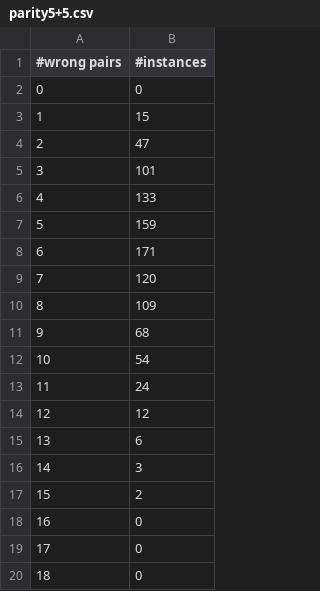
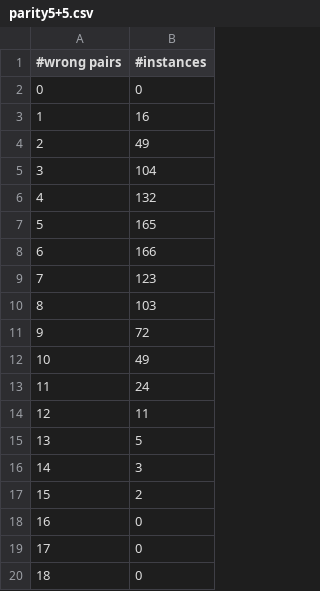
Before and after one commit to XuanxiangHuang/Xfr-Sv, a CSV file: shap_scores/wrong_pairs/b_lundberg/parity5+5.csv, drawn as a sheet; only a part is shown.

```diff
--- a/shap_scores/wrong_pairs/b_lundberg/parity5+5.csv
+++ b/shap_scores/wrong_pairs/b_lundberg/parity5+5.csv
@@ -2,15 +2,15 @@
 0,0
-1,15
-2,47
-3,101
-4,133
-5,159
-6,171
-7,120
-8,109
-9,68
-10,54
+1,16
+2,49
+3,104
+4,132
+5,165
+6,166
+7,123
+8,103
+9,72
+10,49
 11,24
-12,12
-13,6
+12,11
+13,5
 14,3
```
Also changed, not shown: shap_scores/wrong_pairs/b_lundberg/mofn_3_7_10.csv, shap_scores/wrong_pairs/b_lundberg/threeOf9.csv, 8 other files.
